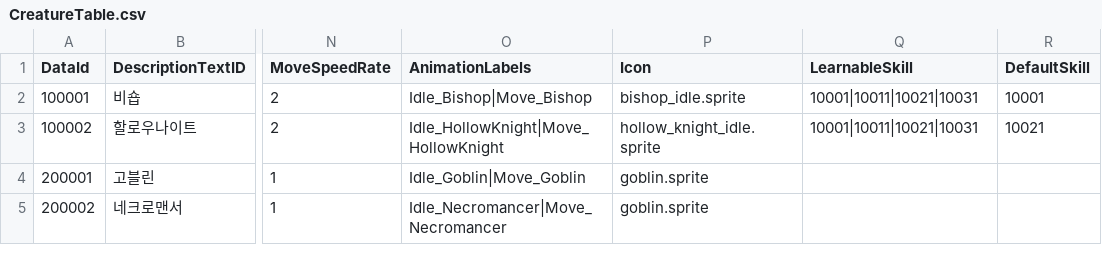
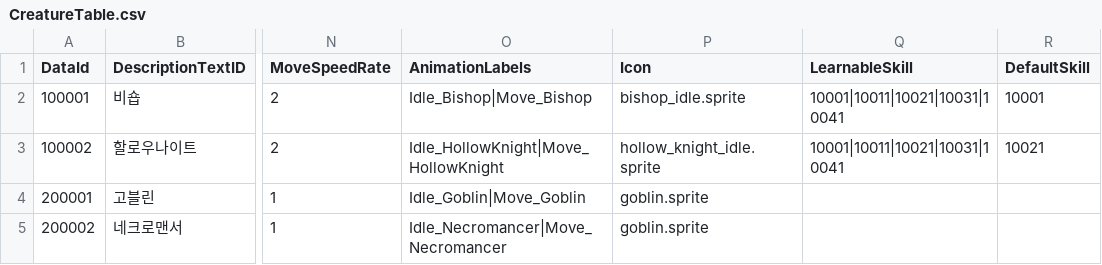
Before and after one commit to gryphus11/PROJECT_SA, a CSV file: Assets/@Resources/Data/Csv/CreatureTable.csv, drawn as a sheet; only a part is shown, gaps mark what is left out; the diff names each change by its address in the sheet, - before the commit and + after, or states it on an @@ line.

```diff
--- a/Assets/@Resources/Data/Csv/CreatureTable.csv
+++ b/Assets/@Resources/Data/Csv/CreatureTable.csv
-Q2:Q3 (LearnableSkill): 10001|10011|10021|10031
+Q2:Q3 (LearnableSkill): 10001|10011|10021|10031|10041
```
Also changed, not shown: Assets/@Resources/Data/Csv/SkillTable.csv, 11 other files.
